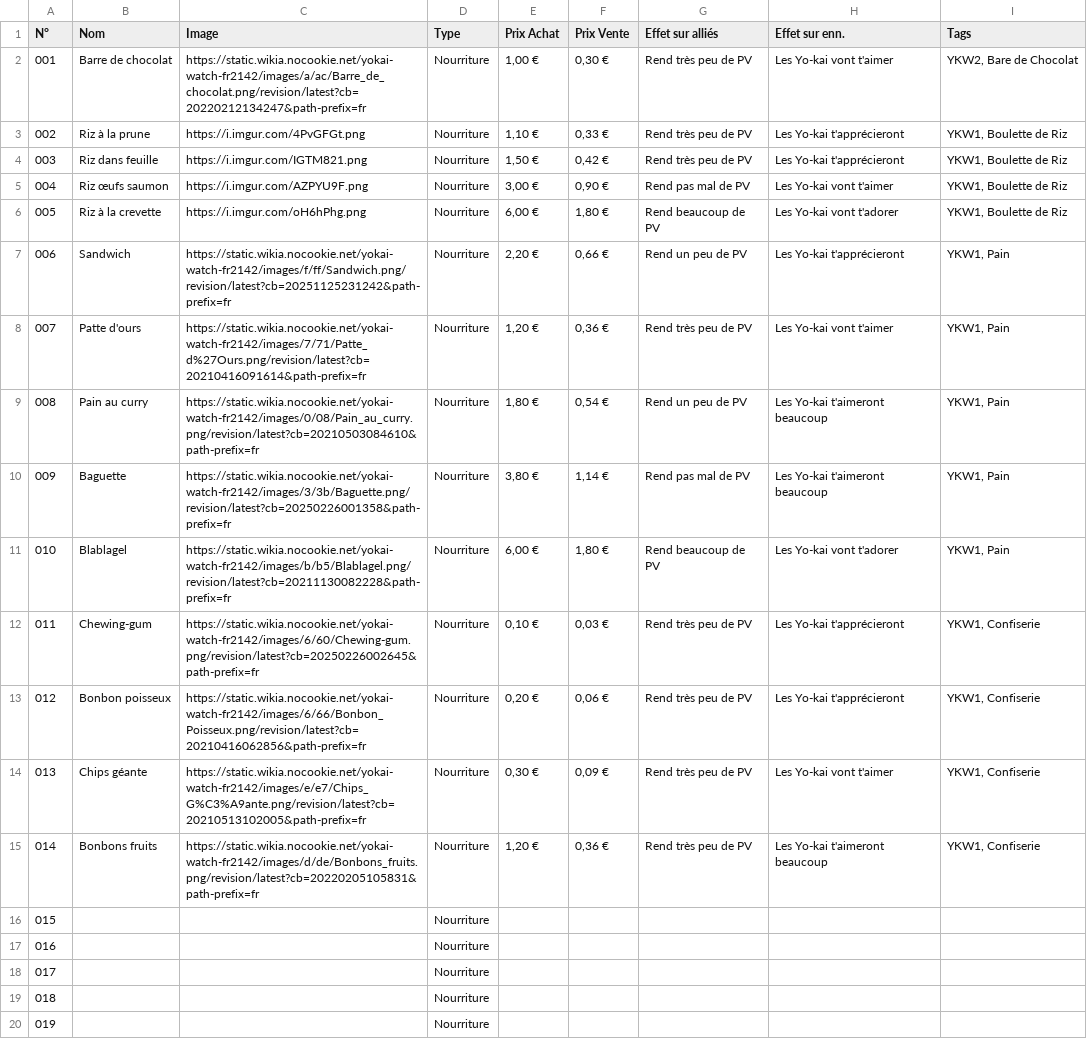
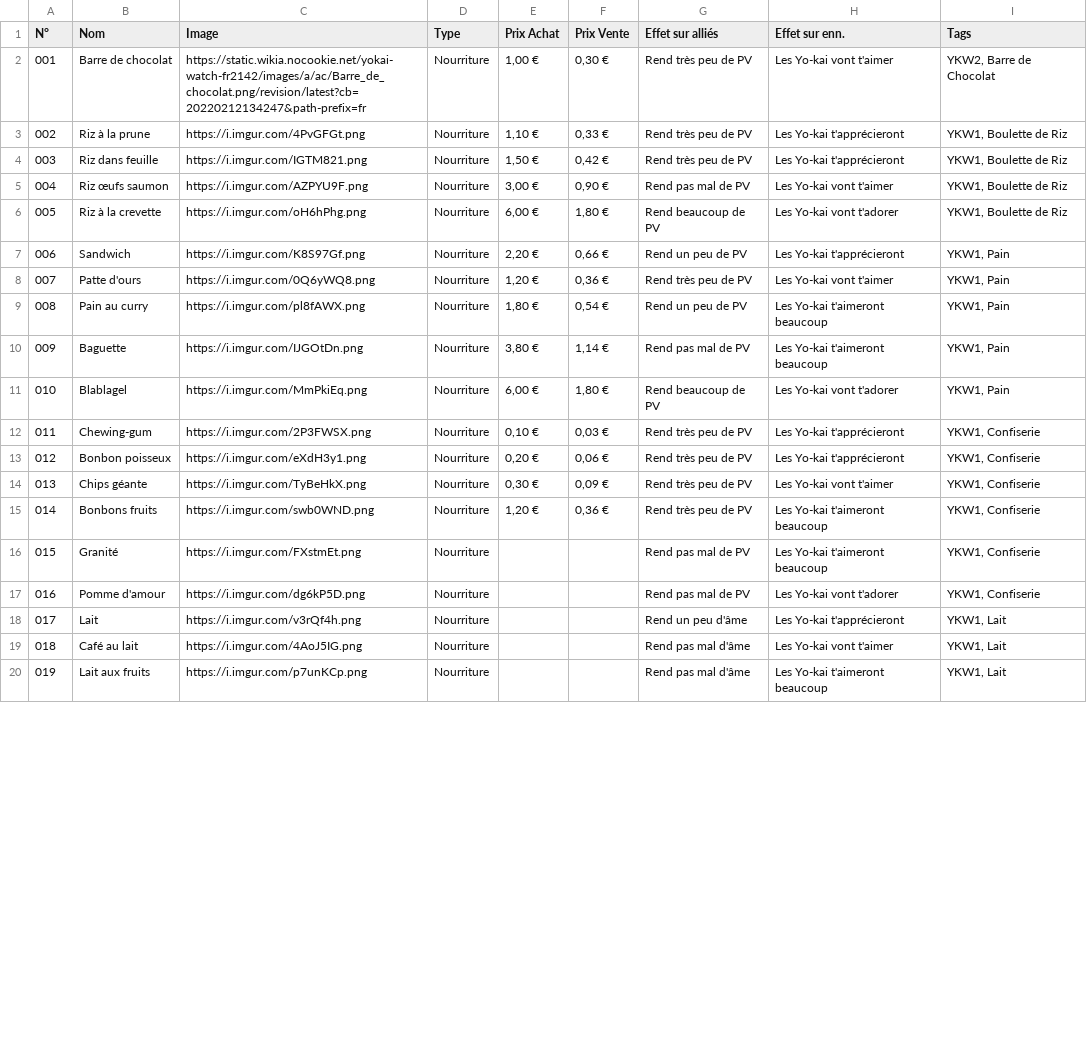
Before and after one commit to Hora7694/DataVault, a CSV file: database/game/nintendo/yo_kai_watch/ykw2/objet_ykw2_fr.csv, drawn as a sheet; only a part is shown; the diff covers the shown part only.

Commit message:
Update objet_ykw2_fr.csv

```diff
--- a/database/game/nintendo/yo_kai_watch/ykw2/objet_ykw2_fr.csv
+++ b/database/game/nintendo/yo_kai_watch/ykw2/objet_ykw2_fr.csv
@@ -1,3 +1,3 @@
 N°,Nom,Image,Type,Prix Achat,Prix Vente,Effet sur alliés,Effet sur enn.,Tags
-001,Barre de chocolat,https://static.wikia.nocookie.net/yokai-watch-fr2142/images/a/ac/Barre_de_chocolat.png/revision/latest?cb=20220212134247&path-prefix=fr,Nourriture,"1,00 €","0,30 €",Rend très peu de PV,Les Yo-kai vont t'aimer,"YKW2, Bare de Chocolat"
+001,Barre de chocolat,https://static.wikia.nocookie.net/yokai-watch-fr2142/images/a/ac/Barre_de_chocolat.png/revision/latest?cb=20220212134247&path-prefix=fr,Nourriture,"1,00 €","0,30 €",Rend très peu de PV,Les Yo-kai vont t'aimer,"YKW2, Barre de Chocolat"
 002,Riz à la prune,https://i.imgur.com/4PvGFGt.png,Nourriture,"1,10 €","0,33 €",Rend très peu de PV,Les Yo-kai t'apprécieront,"YKW1, Boulette de Riz"
@@ -6,15 +6,15 @@ N°,Nom,Image,Type,Prix Achat,Prix Vente,Effet sur alliés,Effet sur enn.,Tags
 005,Riz à la crevette,https://i.imgur.com/oH6hPhg.png,Nourriture,"6,00 €","1,80 €",Rend beaucoup de PV,Les Yo-kai vont t'adorer,"YKW1, Boulette de Riz"
-006,Sandwich,https://static.wikia.nocookie.net/yokai-watch-fr2142/images/f/ff/Sandwich.png/revision/latest?cb=20251125231242&path-prefix=fr,Nourriture,"2,20 €","0,66 €",Rend un peu de PV,Les Yo-kai t'apprécieront,"YKW1, Pain"
-007,Patte d'ours,https://static.wikia.nocookie.net/yokai-watch-fr2142/images/7/71/Patte_d%27Ours.png/revision/latest?cb=20210416091614&path-prefix=fr,Nourriture,"1,20 €","0,36 €",Rend très peu de PV,Les Yo-kai vont t'aimer,"YKW1, Pain"
-008,Pain au curry,https://static.wikia.nocookie.net/yokai-watch-fr2142/images/0/08/Pain_au_curry.png/revision/latest?cb=20210503084610&path-prefix=fr,Nourriture,"1,80 €","0,54 €",Rend un peu de PV,Les Yo-kai t'aimeront beaucoup,"YKW1, Pain"
-009,Baguette,https://static.wikia.nocookie.net/yokai-watch-fr2142/images/3/3b/Baguette.png/revision/latest?cb=20250226001358&path-prefix=fr,Nourriture,"3,80 €","1,14 €",Rend pas mal de PV,Les Yo-kai t'aimeront beaucoup,"YKW1, Pain"
-010,Blablagel,https://static.wikia.nocookie.net/yokai-watch-fr2142/images/b/b5/Blablagel.png/revision/latest?cb=20211130082228&path-prefix=fr,Nourriture,"6,00 €","1,80 €",Rend beaucoup de PV,Les Yo-kai vont t'adorer,"YKW1, Pain"
-011,Chewing-gum,https://static.wikia.nocookie.net/yokai-watch-fr2142/images/6/60/Chewing-gum.png/revision/latest?cb=20250226002645&path-prefix=fr,Nourriture,"0,10 €","0,03 €",Rend très peu de PV,Les Yo-kai t'apprécieront,"YKW1, Confiserie"
-012,Bonbon poisseux,https://static.wikia.nocookie.net/yokai-watch-fr2142/images/6/66/Bonbon_Poisseux.png/revision/latest?cb=20210416062856&path-prefix=fr,Nourriture,"0,20 €","0,06 €",Rend très peu de PV,Les Yo-kai t'apprécieront,"YKW1, Confiserie"
-013,Chips géante,https://static.wikia.nocookie.net/yokai-watch-fr2142/images/e/e7/Chips_G%C3%A9ante.png/revision/latest?cb=20210513102005&path-prefix=fr,Nourriture,"0,30 €","0,09 €",Rend très peu de PV,Les Yo-kai vont t'aimer,"YKW1, Confiserie"
-014,Bonbons fruits,https://static.wikia.nocookie.net/yokai-watch-fr2142/images/d/de/Bonbons_fruits.png/revision/latest?cb=20220205105831&path-prefix=fr,Nourriture,"1,20 €","0,36 €",Rend très peu de PV,Les Yo-kai t'aimeront beaucoup,"YKW1, Confiserie"
-015,,,Nourriture,,,,,
-016,,,Nourriture,,,,,
-017,,,Nourriture,,,,,
-018,,,Nourriture,,,,,
-019,,,Nourriture,,,,,
+006,Sandwich,https://i.imgur.com/K8S97Gf.png,Nourriture,"2,20 €","0,66 €",Rend un peu de PV,Les Yo-kai t'apprécieront,"YKW1, Pain"
+007,Patte d'ours,https://i.imgur.com/0Q6yWQ8.png,Nourriture,"1,20 €","0,36 €",Rend très peu de PV,Les Yo-kai vont t'aimer,"YKW1, Pain"
+008,Pain au curry,https://i.imgur.com/pl8fAWX.png,Nourriture,"1,80 €","0,54 €",Rend un peu de PV,Les Yo-kai t'aimeront beaucoup,"YKW1, Pain"
+009,Baguette,https://i.imgur.com/IJGOtDn.png,Nourriture,"3,80 €","1,14 €",Rend pas mal de PV,Les Yo-kai t'aimeront beaucoup,"YKW1, Pain"
+010,Blablagel,https://i.imgur.com/MmPkiEq.png,Nourriture,"6,00 €","1,80 €",Rend beaucoup de PV,Les Yo-kai vont t'adorer,"YKW1, Pain"
+011,Chewing-gum,https://i.imgur.com/2P3FWSX.png,Nourriture,"0,10 €","0,03 €",Rend très peu de PV,Les Yo-kai t'apprécieront,"YKW1, Confiserie"
+012,Bonbon poisseux,https://i.imgur.com/eXdH3y1.png,Nourriture,"0,20 €","0,06 €",Rend très peu de PV,Les Yo-kai t'apprécieront,"YKW1, Confiserie"
+013,Chips géante,https://i.imgur.com/TyBeHkX.png,Nourriture,"0,30 €","0,09 €",Rend très peu de PV,Les Yo-kai vont t'aimer,"YKW1, Confiserie"
+014,Bonbons fruits,https://i.imgur.com/swb0WND.png,Nourriture,"1,20 €","0,36 €",Rend très peu de PV,Les Yo-kai t'aimeront beaucoup,"YKW1, Confiserie"
+015,Granité,https://i.imgur.com/FXstmEt.png,Nourriture,,,Rend pas mal de PV,Les Yo-kai t'aimeront beaucoup,"YKW1, Confiserie"
+016,Pomme d'amour,https://i.imgur.com/dg6kP5D.png,Nourriture,,,Rend pas mal de PV,Les Yo-kai vont t'adorer,"YKW1, Confiserie"
+017,Lait,https://i.imgur.com/v3rQf4h.png,Nourriture,,,Rend un peu d'âme,Les Yo-kai t'apprécieront,"YKW1, Lait"
+018,Café au lait,https://i.imgur.com/4AoJ5IG.png,Nourriture,,,Rend pas mal d'âme,Les Yo-kai vont t'aimer,"YKW1, Lait"
+019,Lait aux fruits,https://i.imgur.com/p7unKCp.png,Nourriture,,,Rend pas mal d'âme,Les Yo-kai t'aimeront beaucoup,"YKW1, Lait"
```
Also changed, not shown: 66 edited cells elsewhere in this file.
